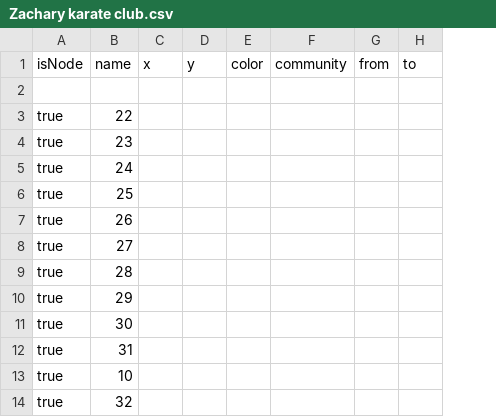
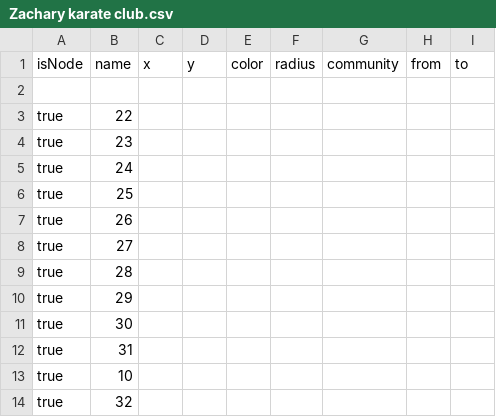
Before and after one commit to spbu-team-11/graph-analyzer-app, a CSV file: examples/Zachary karate club.csv, drawn as a sheet; only a part is shown; the diff names each change by its address in the sheet, - before the commit and + after, or states it on an @@ line.

Commit message:
Update saving to and opening from `.csv` with vertex radius

```diff
--- a/examples/Zachary karate club.csv
+++ b/examples/Zachary karate club.csv
+column F (radius), empty
```
Also changed, not shown: 3 other files.
